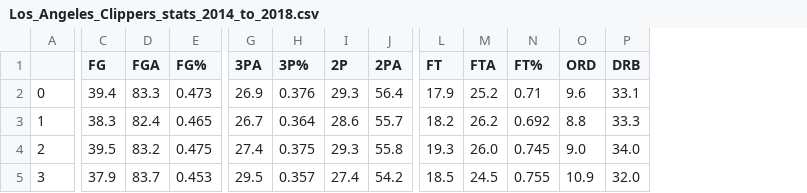
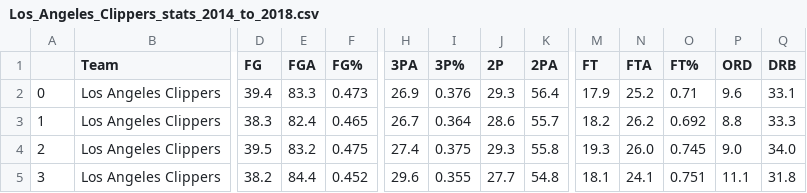
Before and after one commit to if1015-datascience-ufpe/2017-2-projeto-crp3-bvcl-plal, a CSV file: team_stats/Los_Angeles_Clippers_stats_2014_to_2018.csv, drawn as a sheet; only a part is shown, gaps mark what is left out; addresses are those after the commit; the diff covers the shown part only; the diff names each change by its address in the sheet, - before the commit and + after, or states it on an @@ line.

```diff
--- a/team_stats/Los_Angeles_Clippers_stats_2014_to_2018.csv
+++ b/team_stats/Los_Angeles_Clippers_stats_2014_to_2018.csv
+column B (Team), rows 2-5: all Los Angeles Clippers
-D5 (FG): 37.9
+D5 (FG): 38.2
-E5 (FGA): 83.7
+E5 (FGA): 84.4
-F5 (FG%): 0.453
+F5 (FG%): 0.452
-H5 (3PA): 29.5
+H5 (3PA): 29.6
-I5 (3P%): 0.357
+I5 (3P%): 0.355
-J5 (2P): 27.4
+J5 (2P): 27.7
-K5 (2PA): 54.2
+K5 (2PA): 54.8
-M5 (FT): 18.5
+M5 (FT): 18.1
-N5 (FTA): 24.5
+N5 (FTA): 24.1
-O5 (FT%): 0.755
+O5 (FT%): 0.751
-P5 (ORD): 10.9
+P5 (ORD): 11.1
-Q5 (DRB): 32.0
+Q5 (DRB): 31.8
```
Also changed, not shown: 5 edited cells elsewhere in this file, team_stats/Golden_State_Warriors_stats_2014_to_2018.csv, team_stats/Minnesota_Timberwolves_stats_2014_to_2018.csv, 28 other files.
